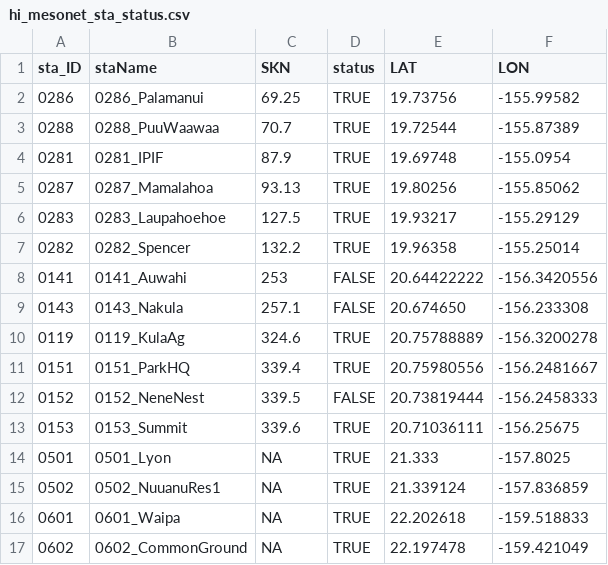
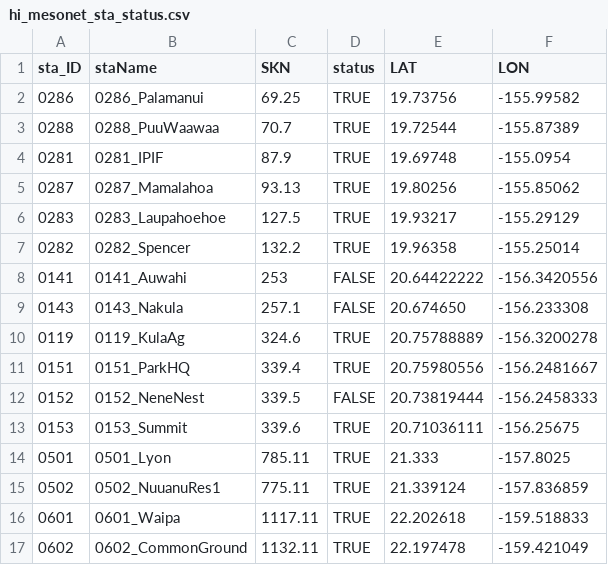
Before and after one commit to ikewai/hawaii_wx_station_mgmt_container, a CSV file: hi_mesonet_sta_status.csv, drawn as a sheet.

Commit message:
Update hi_mesonet_sta_status.csv

```diff
--- a/hi_mesonet_sta_status.csv
+++ b/hi_mesonet_sta_status.csv
@@ -13,5 +13,5 @@
 "0153","0153_Summit",339.6,TRUE,20.71036111,-156.25675
-"0501","0501_Lyon",NA,TRUE,21.333,-157.8025
-"0502","0502_NuuanuRes1",NA,TRUE,21.339124,-157.836859
-"0601","0601_Waipa",NA,TRUE,22.202618,-159.518833
-"0602","0602_CommonGround",NA,TRUE,22.197478,-159.421049
+"0501","0501_Lyon",785.11,TRUE,21.333,-157.8025
+"0502","0502_NuuanuRes1",775.11,TRUE,21.339124,-157.836859
+"0601","0601_Waipa",1117.11,TRUE,22.202618,-159.518833
+"0602","0602_CommonGround",1132.11,TRUE,22.197478,-159.421049
```
